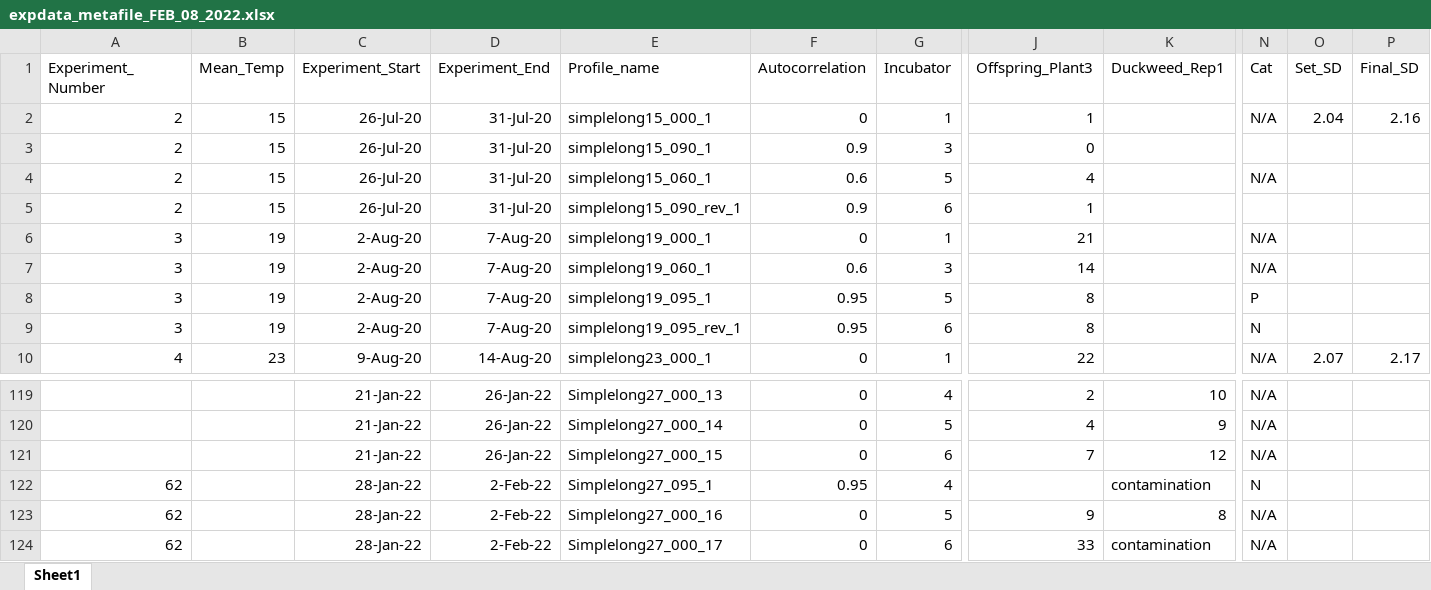
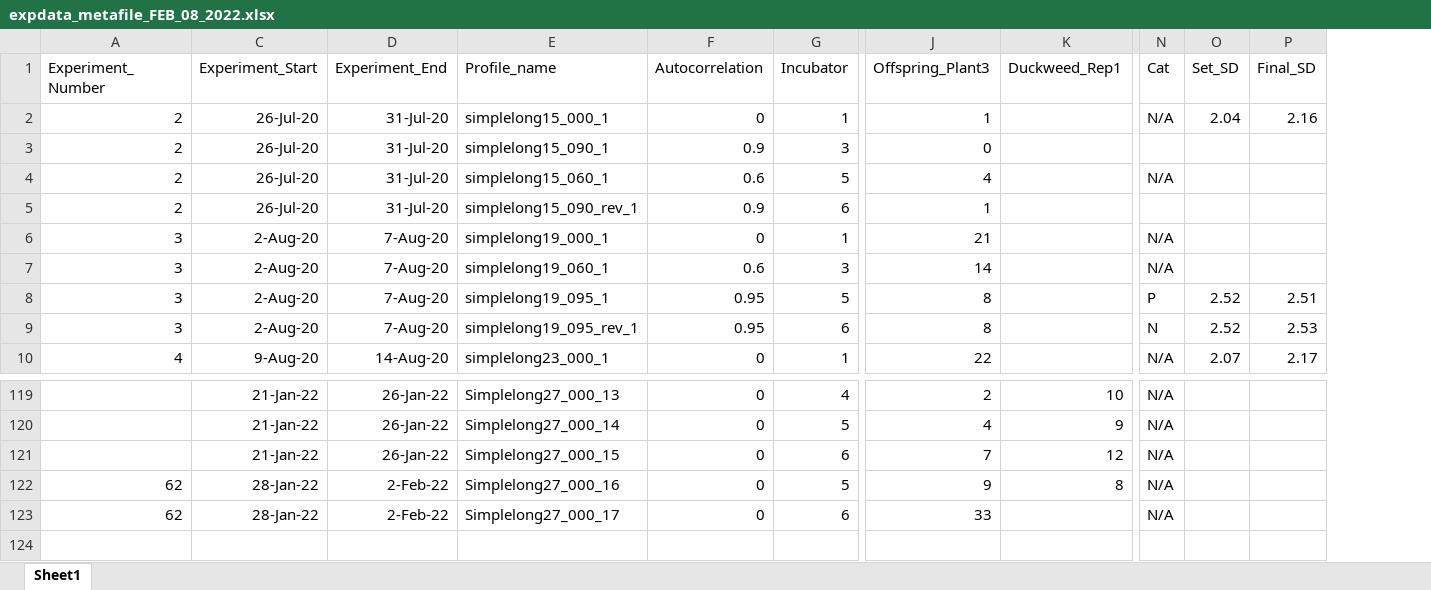
Before and after one commit to Cuddington-Lab/thermal-experiments, an Excel workbook: expdata_metafile_FEB_08_2022.xlsx, sheet Sheet1, drawn as a sheet; only a part is shown, gaps mark what is left out; values as stored, in another font and other column widths than the file's, no borders; removed rows and columns are numbered as before the commit, all else as after; rows hold the shown columns only; the diff covers the shown part only; the diff names each change by its address in the sheet, - before the commit and + after, or states it on an @@ line.

```diff
--- a/expdata_metafile_FEB_08_2022.xlsx (sheet Sheet1)
+++ b/expdata_metafile_FEB_08_2022.xlsx (sheet Sheet1)
@@ column B (Mean_Temp) hidden, rows 2-10: 15 | 15 | 15 | 15 | 19 | 19 | 19 | 19 | 23 @@
-O8:O9 (Set_SD): (empty)
+O8:O9 (Set_SD): 2.52
-P8 (Final_SD): (empty)
+P8 (Final_SD): 2.51
-P9 (Final_SD): (empty)
+P9 (Final_SD): 2.53
-row 122: 62 |  | 28-Jan-22 | 2-Feb-22 | Simplelong27_095_1 | 0.95 | 4 |  | contamination | N
-K123 (Duckweed_Rep1): contamination
+K123 (Duckweed_Rep1): (empty)
```
Also changed, not shown: 24 edited cells elsewhere in this sheet.
